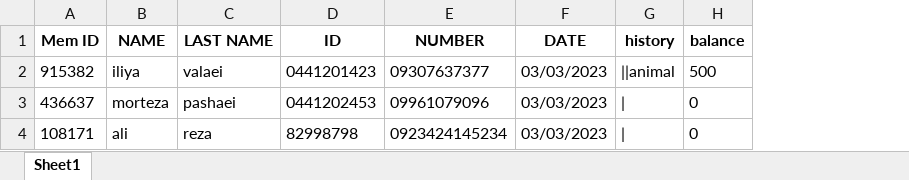
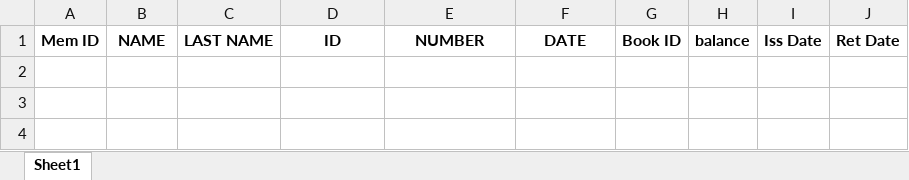
Before and after one commit to iliyawv/NILA-Library-manager, an Excel workbook: db/user.xlsx, sheet Sheet1, drawn as a sheet; values as stored, in another font and other column widths than the file's, no borders; removed rows and columns are numbered as before the commit, all else as after; the diff names each change by its address in the sheet, - before the commit and + after, or states it on an @@ line.

Commit message:
added users info

```diff
--- a/db/user.xlsx (sheet Sheet1)
+++ b/db/user.xlsx (sheet Sheet1)
-column G, row 1: history
+column G, row 1: Book ID
+column I, row 1: Iss Date
+column J, row 1: Ret Date
-row 2: 915382 | iliya | valaei | 0441201423 | 09307637377 | 03/03/2023 | ||animal | 500
-row 3: 436637 | morteza | pashaei | 0441202453 | 09961079096 | 03/03/2023 | | | 0
-row 4: 108171 | ali | reza | 82998798 | 0923424145234 | 03/03/2023 | | | 0
```
Also changed, not shown: 3 other files.
